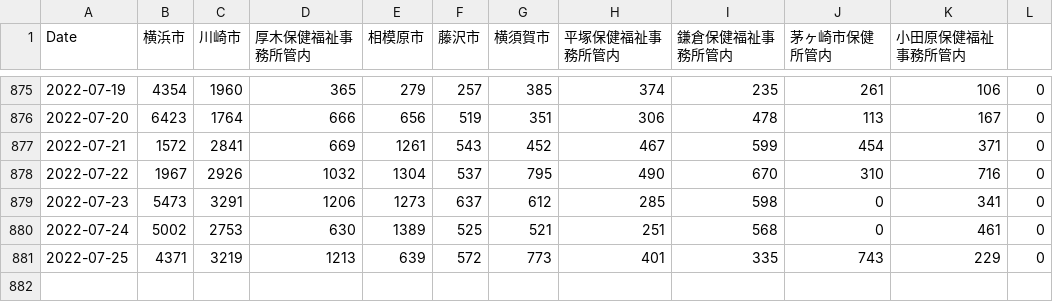
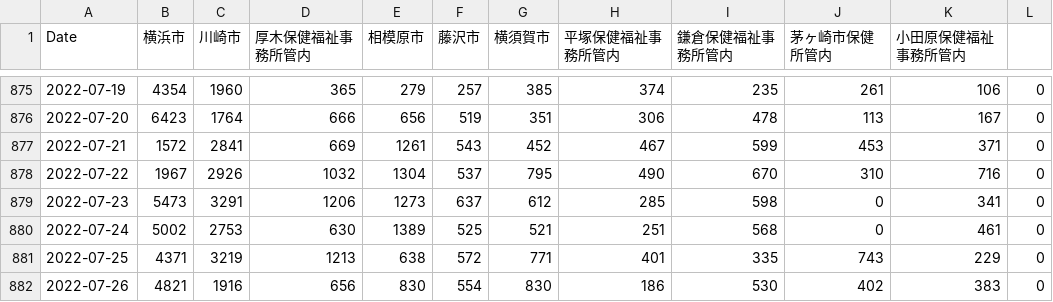
Before and after one commit to mtoyoda/covid19-kanagawa-data, a CSV file: date_district_diff.csv, drawn as a sheet; only a part is shown, gaps mark what is left out.

Commit message:
update data

```diff
--- a/date_district_diff.csv
+++ b/date_district_diff.csv
@@ -876,3 +876,3 @@ Date,横浜市,川崎市,厚木保健福祉事務所管内,相模原市,藤沢
 2022-07-20,6423,1764,666,656,519,351,306,478,113,167,0
-2022-07-21,1572,2841,669,1261,543,452,467,599,454,371,0
+2022-07-21,1572,2841,669,1261,543,452,467,599,453,371,0
 2022-07-22,1967,2926,1032,1304,537,795,490,670,310,716,0
@@ -880,2 +880,3 @@ Date,横浜市,川崎市,厚木保健福祉事務所管内,相模原市,藤沢
 2022-07-24,5002,2753,630,1389,525,521,251,568,0,461,0
-2022-07-25,4371,3219,1213,639,572,773,401,335,743,229,0
+2022-07-25,4371,3219,1213,638,572,771,401,335,743,229,0
+2022-07-26,4821,1916,656,830,554,830,186,530,402,383,0
```
